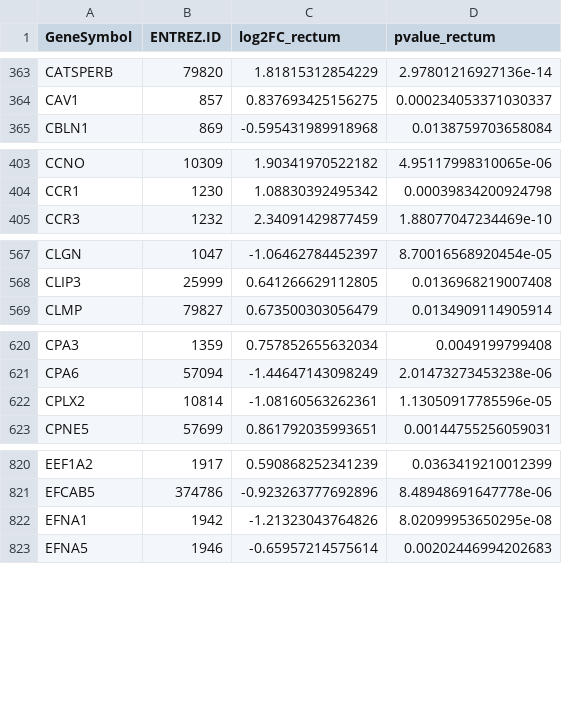
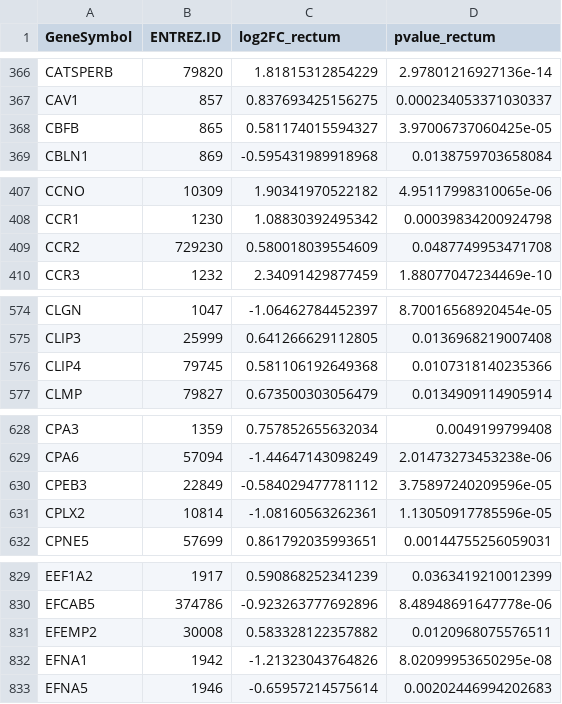
Before and after one commit to BiGCAT-UM/Transcriptomics_Metabolomics_Analysis_Rshiny, a TSV file: 4-pathway_analysis/DEGs_UC_rectum.tsv, drawn as a sheet; only a part is shown, gaps mark what is left out; the diff covers the shown part only.

```diff
--- a/4-pathway_analysis/DEGs_UC_rectum.tsv
+++ b/4-pathway_analysis/DEGs_UC_rectum.tsv
@@ -364,2 +367,3 @@ CATSPERB	79820	1.81815312854229	2.97801216927136e-14
 CAV1	857	0.837693425156275	0.000234053371030337
+CBFB	865	0.581174015594327	3.97006737060425e-05
 CBLN1	869	-0.595431989918968	0.0138759703658084
@@ -404,2 +408,3 @@ CCNO	10309	1.90341970522182	4.95117998310065e-06
 CCR1	1230	1.08830392495342	0.00039834200924798
+CCR2	729230	0.580018039554609	0.0487749953471708
 CCR3	1232	2.34091429877459	1.88077047234469e-10
@@ -568,2 +575,3 @@ CLGN	1047	-1.06462784452397	8.70016568920454e-05
 CLIP3	25999	0.641266629112805	0.0136968219007408
+CLIP4	79745	0.581106192649368	0.0107318140235366
 CLMP	79827	0.673500303056479	0.0134909114905914
@@ -621,2 +629,3 @@ CPA3	1359	0.757852655632034	0.0049199799408
 CPA6	57094	-1.44647143098249	2.01473273453238e-06
+CPEB3	22849	-0.584029477781112	3.75897240209596e-05
 CPLX2	10814	-1.08160563262361	1.13050917785596e-05
@@ -821,2 +830,3 @@ EEF1A2	1917	0.590868252341239	0.0363419210012399
 EFCAB5	374786	-0.923263777692896	8.48948691647778e-06
+EFEMP2	30008	0.583328122357882	0.0120968075576511
 EFNA1	1942	-1.21323043764826	8.02099953650295e-08
```
Also changed, not shown: 21 added rows elsewhere in this file, 4-pathway_analysis/DEGs_CD_ileum.tsv, 4-pathway_analysis/DEGs_CD_rectum.tsv, 10 other files.
